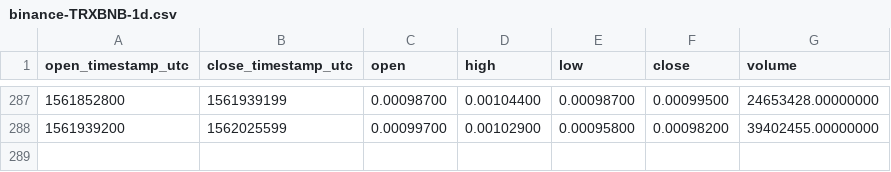
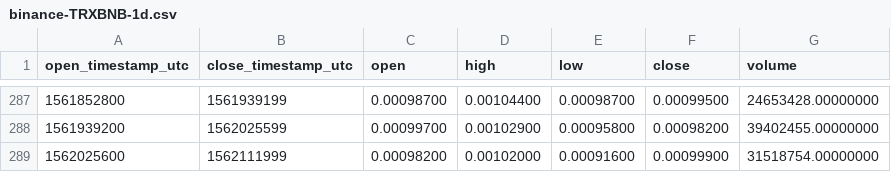
Before and after one commit to cryptobigbro/binance-TRXBNB, a CSV file: binance-TRXBNB-1d.csv, drawn as a sheet; only a part is shown, gaps mark what is left out.

```diff
--- a/binance-TRXBNB-1d.csv
+++ b/binance-TRXBNB-1d.csv
@@ -288 +288,2 @@ open_timestamp_utc,close_timestamp_utc,open,high,low,close,volume
 1561939200,1562025599,0.00099700,0.00102900,0.00095800,0.00098200,39402455.00000000
+1562025600,1562111999,0.00098200,0.00102000,0.00091600,0.00099900,31518754.00000000
```
Also changed, not shown: binance-TRXBNB-1h.csv.
